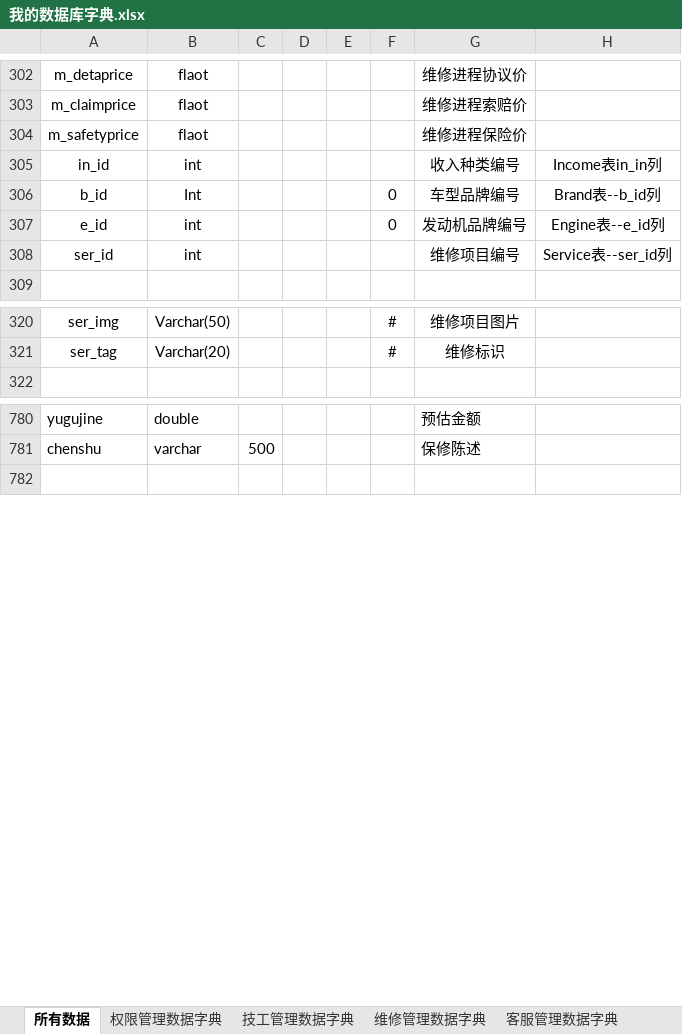
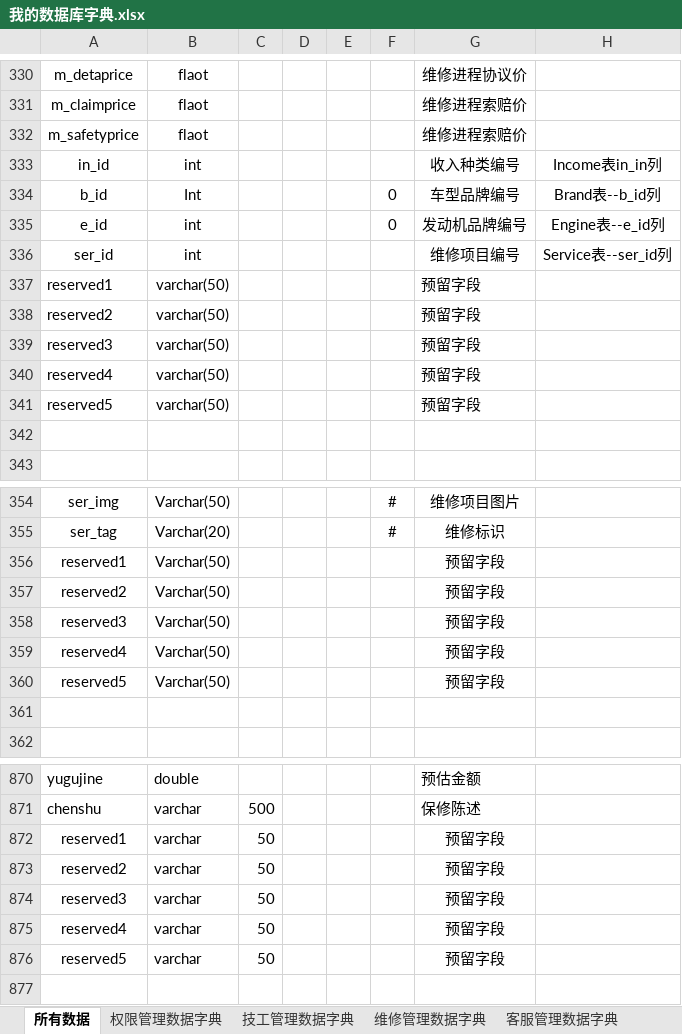
Before and after one commit to liuquan888/dzw, an Excel workbook: 数据字典/我的数据库字典.xlsx, sheet 所有数据, drawn as a sheet; only a part is shown, gaps mark what is left out; values as stored, in another font and other column widths than the file's, no borders; addresses are those after the commit; the diff covers the shown part only; the diff names each change by its address in the sheet, - before the commit and + after, or states it on an @@ line.

```diff
--- a/数据字典/我的数据库字典.xlsx (sheet 所有数据)
+++ b/数据字典/我的数据库字典.xlsx (sheet 所有数据)
-G332: 维修进程保险价
+G332: 维修进程索赔价
+row 337: reserved1 | varchar(50) |  |  |  |  | 预留字段
+row 338: reserved2 | varchar(50) |  |  |  |  | 预留字段
+row 339: reserved3 | varchar(50) |  |  |  |  | 预留字段
+row 340: reserved4 | varchar(50) |  |  |  |  | 预留字段
+row 341: reserved5 | varchar(50) |  |  |  |  | 预留字段
+row 342: (empty)
+row 356: reserved1 | Varchar(50) |  |  |  |  | 预留字段
+row 357: reserved2 | Varchar(50) |  |  |  |  | 预留字段
+row 358: reserved3 | Varchar(50) |  |  |  |  | 预留字段
+row 359: reserved4 | Varchar(50) |  |  |  |  | 预留字段
+row 360: reserved5 | Varchar(50) |  |  |  |  | 预留字段
+row 361: (empty)
+row 872: reserved1 | varchar | 50 |  |  |  | 预留字段
+row 873: reserved2 | varchar | 50 |  |  |  | 预留字段
+row 874: reserved3 | varchar | 50 |  |  |  | 预留字段
+row 875: reserved4 | varchar | 50 |  |  |  | 预留字段
+row 876: reserved5 | varchar | 50 |  |  |  | 预留字段
```
Also changed, not shown: 79 added rows, 1 removed row and 26 edited cells elsewhere in this sheet, sheet 技工管理数据字典, 1 other file.
